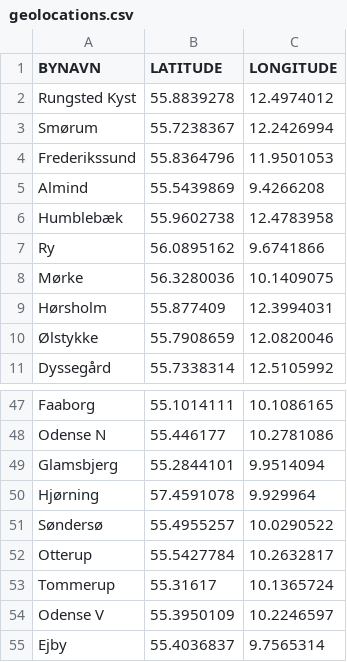
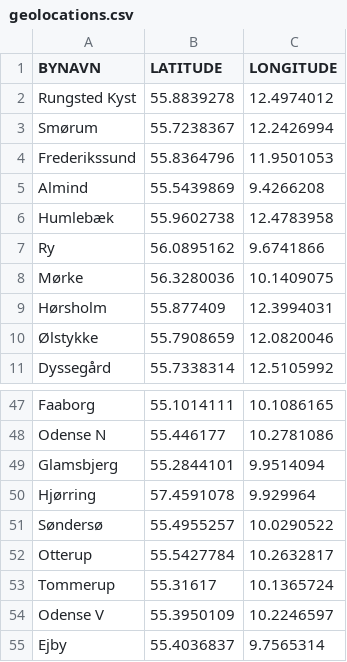
Before and after one commit to nicklasanielsen/python-eksamen, a CSV file: geolocations.csv, drawn as a sheet; only a part is shown, gaps mark what is left out.

```diff
--- a/geolocations.csv
+++ b/geolocations.csv
@@ -5,3 +5,3 @@ Frederikssund;55.8364796;11.9501053
 Almind;55.5439869;9.4266208
-Humblebæk;55.9602738;12.4783958
+Humlebæk;55.9602738;12.4783958
 Ry;56.0895162;9.6741866
@@ -49,3 +49,3 @@ Odense N;55.446177;10.2781086
 Glamsbjerg;55.2844101;9.9514094
-Hjørning;57.4591078;9.929964
+Hjørring;57.4591078;9.929964
 Søndersø;55.4955257;10.0290522
```
Also changed, not shown: 2 other files.
